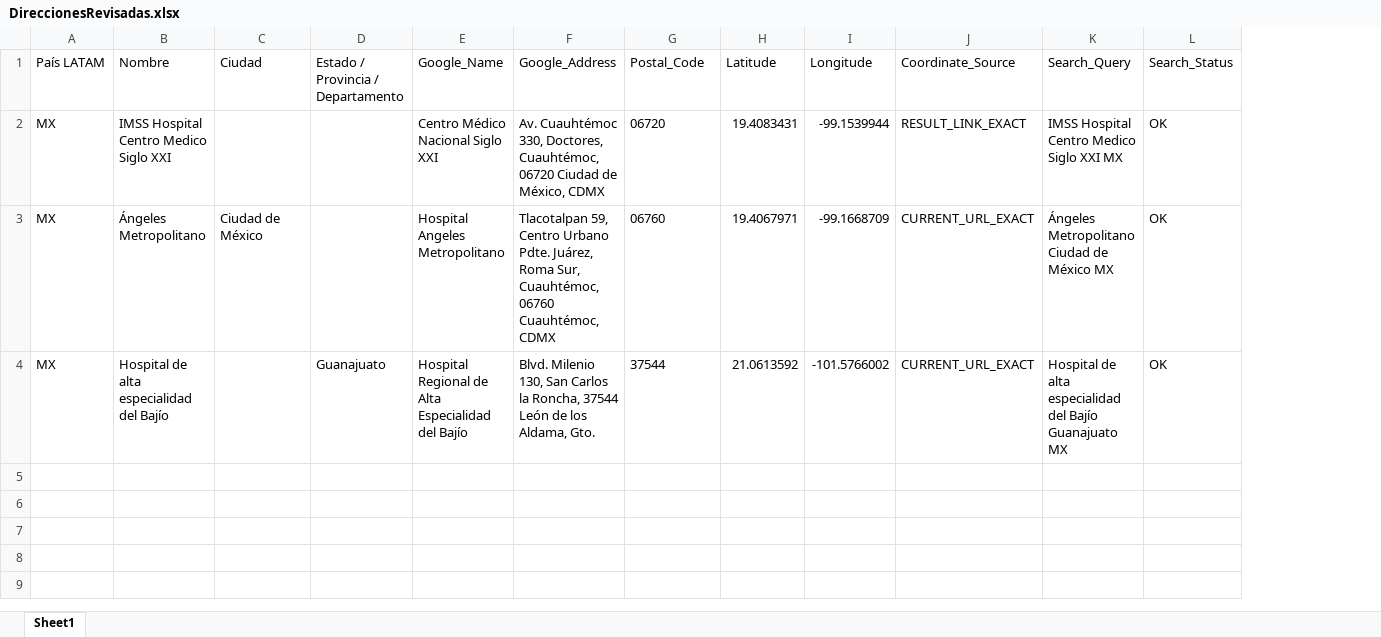
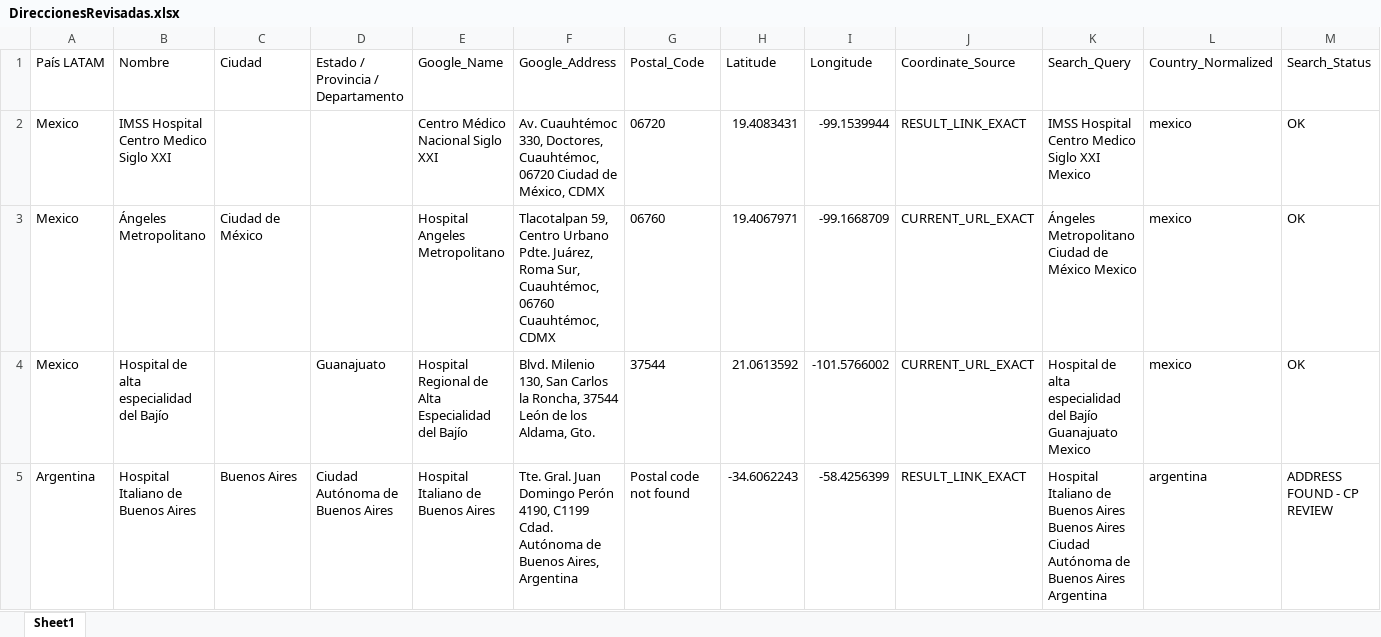
Before and after one commit to joseromerog31/WebScrappingExcel, an Excel workbook: ArchivosExcel/DireccionesRevisadas.xlsx, sheet Sheet1, drawn as a sheet; only a part is shown; values as stored, in another font and other column widths than the file's, no borders; the diff covers the shown part only; the diff names each change by its address in the sheet, - before the commit and + after, or states it on an @@ line.

```diff
--- a/ArchivosExcel/DireccionesRevisadas.xlsx (sheet Sheet1)
+++ b/ArchivosExcel/DireccionesRevisadas.xlsx (sheet Sheet1)
+column L (Country_Normalized), rows 2-4: all mexico
-A2:A4 (País LATAM): MX
+A2:A4 (País LATAM): Mexico
-K2 (Search_Query): IMSS Hospital Centro Medico Siglo XXI MX
+K2 (Search_Query): IMSS Hospital Centro Medico Siglo XXI Mexico
-K3 (Search_Query): Ángeles Metropolitano Ciudad de México MX
+K3 (Search_Query): Ángeles Metropolitano Ciudad de México Mexico
-K4 (Search_Query): …Bajío Guanajuato MX
+K4 (Search_Query): …Bajío Guanajuato Mexico
+row 5: Argentina | Hospital Italiano de Buenos Aires | Buenos Aires | Ciudad Autónoma de Buenos Aires | Hospital Italiano de Buenos Aires | Tte. Gral. Juan Domingo Perón 4190, C1199 Cdad. Autónoma de Buenos Aires, Argentina | Postal code not found | -34.6062243 | -58.4256399 | RESULT_LINK_EXACT | Hospital Italiano de Buenos Aires Buenos Aires Ciudad Autónoma de Buenos Aires Argentina | argentina | ADDRESS FOUND - CP REVIEW
```
Also changed, not shown: 3 added rows elsewhere in this sheet, ArchivosExcel/Lugares.xlsx, 7 other files.
